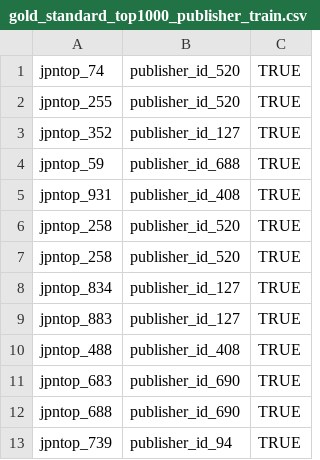
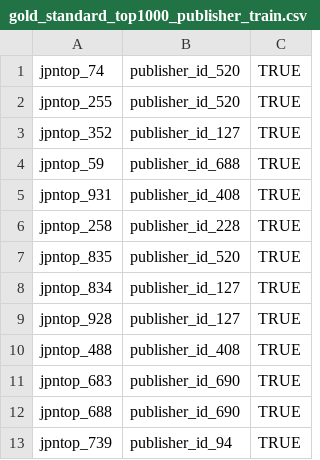
Before and after one commit to DennisX1/WDI-Group5, a CSV file: data/goldstandard/gold_standard_top1000_publisher_train.csv, drawn as a sheet; only a part is shown.

```diff
--- a/data/goldstandard/gold_standard_top1000_publisher_train.csv
+++ b/data/goldstandard/gold_standard_top1000_publisher_train.csv
@@ -5,6 +5,6 @@ jpntop_59,publisher_id_688,TRUE
 jpntop_931,publisher_id_408,TRUE
-jpntop_258,publisher_id_520,TRUE
-jpntop_258,publisher_id_520,TRUE
+jpntop_258,publisher_id_228,TRUE
+jpntop_835,publisher_id_520,TRUE
 jpntop_834,publisher_id_127,TRUE
-jpntop_883,publisher_id_127,TRUE
+jpntop_928,publisher_id_127,TRUE
 jpntop_488,publisher_id_408,TRUE
```
Also changed, not shown: data/goldstandard/gold_standard_top1000_vga_train.csv, 6 other files.
